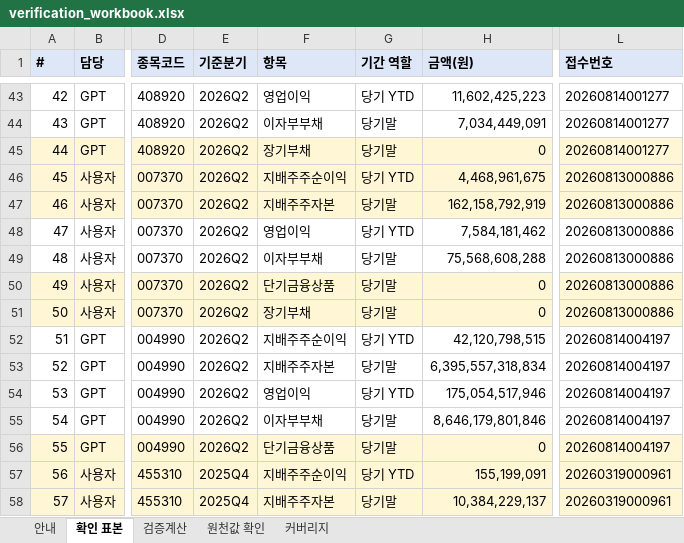
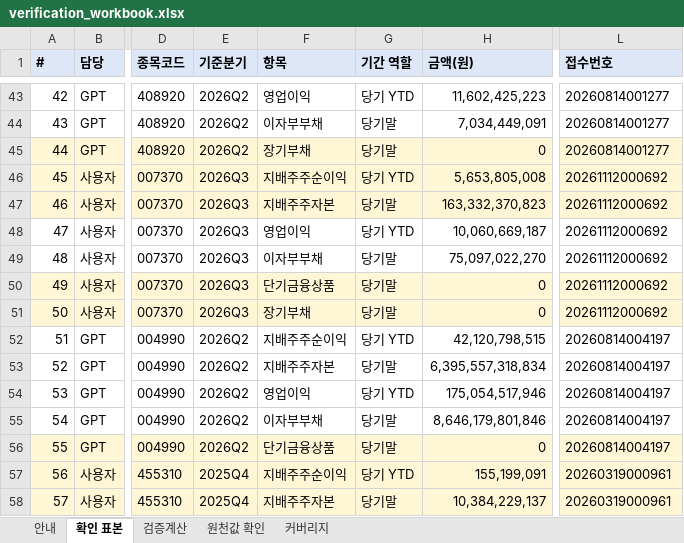
Before and after one commit to Geon-E/quant-screener, an Excel workbook: reports/phase1/verification_workbook.xlsx, sheet 확인 표본, drawn as a sheet; only a part is shown, gaps mark what is left out; values as stored, in another font and other column widths than the file's, no borders; the diff names each change by its address in the sheet, - before the commit and + after, or states it on an @@ line.

```diff
--- a/reports/phase1/verification_workbook.xlsx (sheet 확인 표본)
+++ b/reports/phase1/verification_workbook.xlsx (sheet 확인 표본)
-E46:E51 (기준분기): 2026Q2
+E46:E51 (기준분기): 2026Q3
-H46 (금액(원)): 4,468,961,675
+H46 (금액(원)): 5,653,805,008
-L46:L51 (접수번호): 20260813000886
+L46:L51 (접수번호): 20261112000692
-H47 (금액(원)): 162,158,792,919
+H47 (금액(원)): 163,332,370,823
-H48 (금액(원)): 7,584,181,462
+H48 (금액(원)): 10,060,669,187
-H49 (금액(원)): 75,568,608,288
+H49 (금액(원)): 75,097,022,270
```
Also changed, not shown: sheet 검증계산, sheet 원천값 확인, 12 other files.
